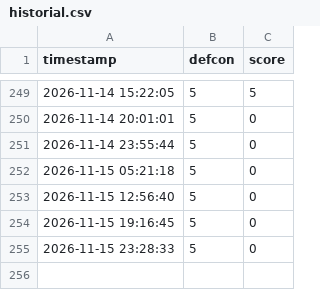
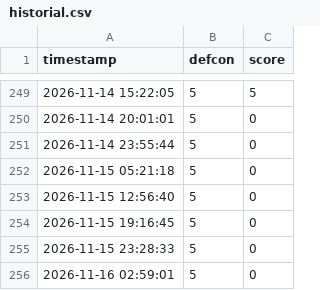
Before and after one commit to Alejandroguerra/osint-defcon-monitor, a CSV file: historial.csv, drawn as a sheet; only a part is shown, gaps mark what is left out.

```diff
--- a/historial.csv
+++ b/historial.csv
@@ -255 +255,2 @@ timestamp,defcon,score
 2026-11-15 23:28:33,5,0
+2026-11-16 02:59:01,5,0
```
Also changed, not shown: 1 other file.
